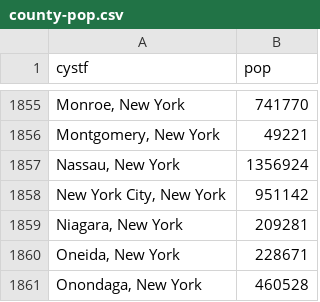
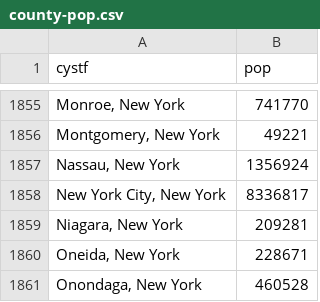
Before and after one commit to philipncohen/county-pop, a CSV file: county-pop.csv, drawn as a sheet; only a part is shown, gaps mark what is left out.

Commit message:
Add files via upload

```diff
--- a/county-pop.csv
+++ b/county-pop.csv
@@ -1857,3 +1857,3 @@ cystf,pop
 "Nassau, New York",1356924
-"New York City, New York",951142
+"New York City, New York",8336817
 "Niagara, New York",209281
```
